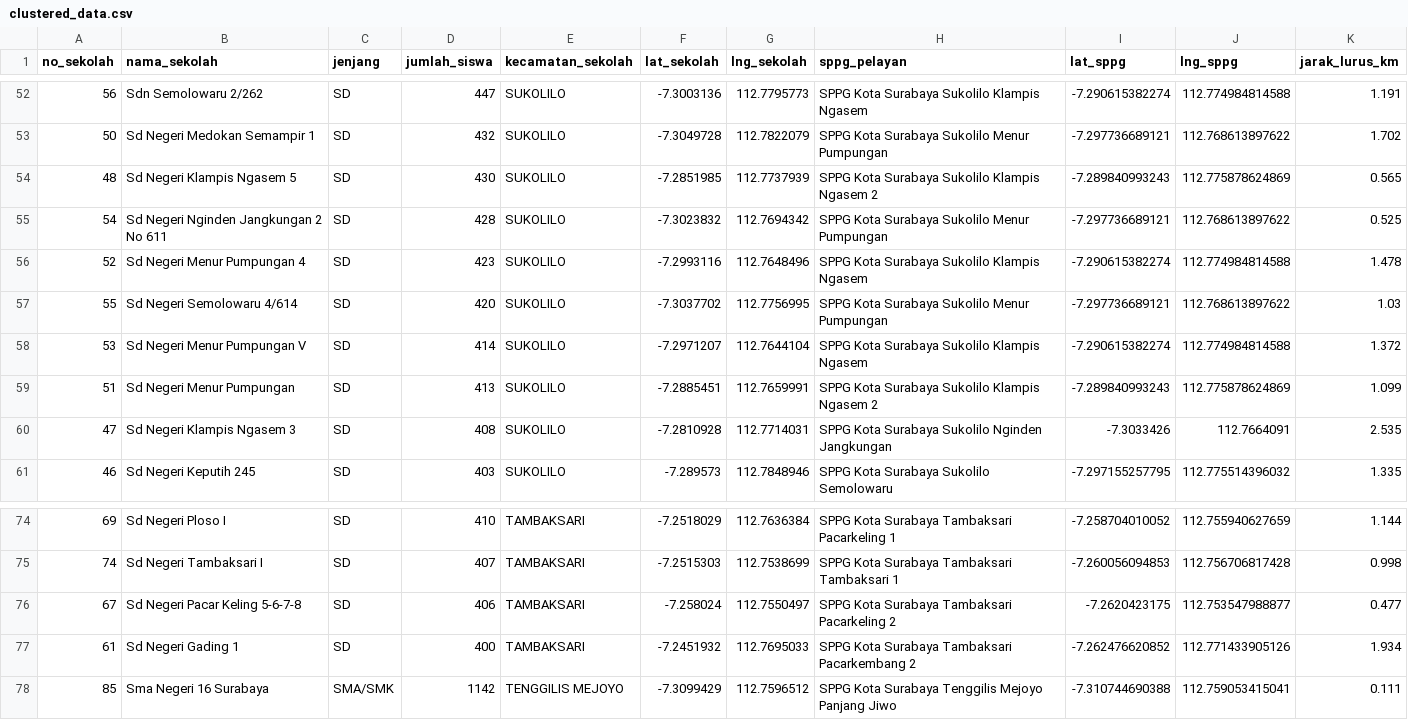
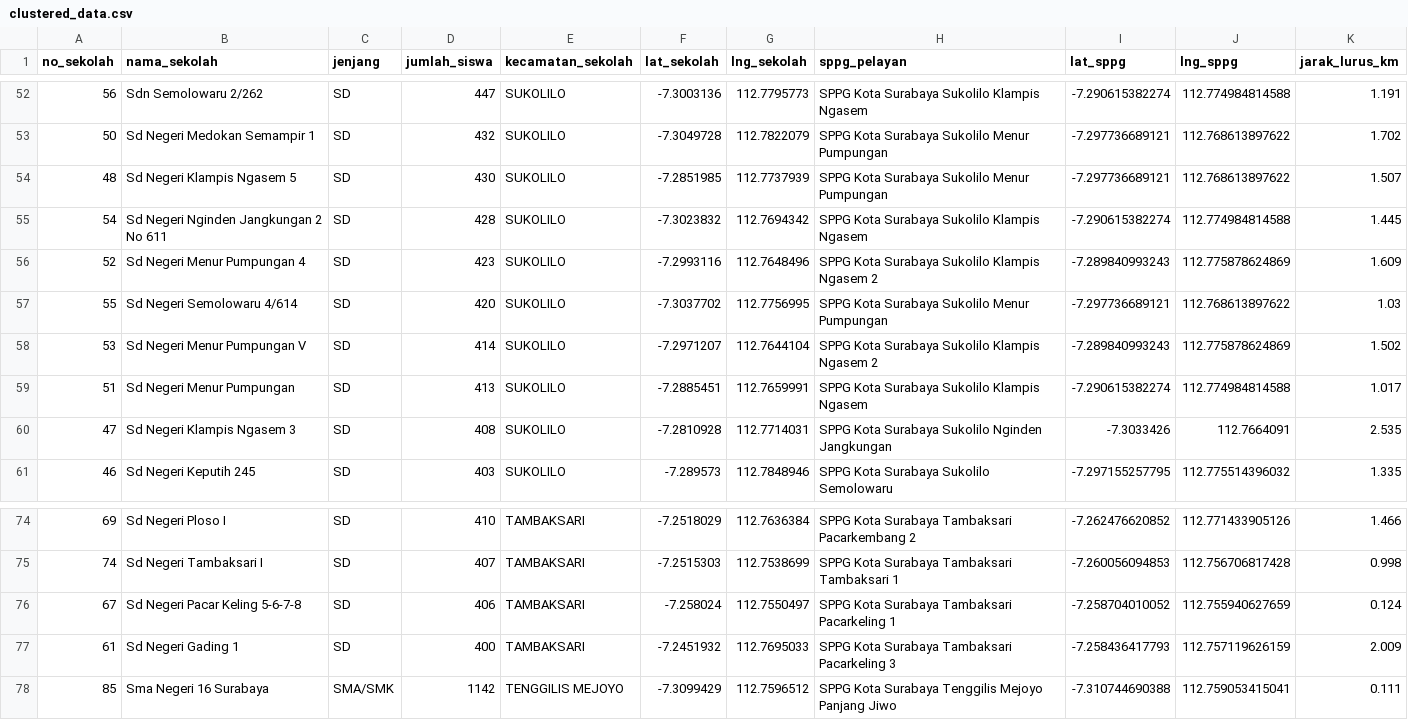
Before and after one commit to Bagas-Rafi-Dewantara/VRP-MBG-Surabaya-Timur, a CSV file: data/clustered_data.csv, drawn as a sheet; only a part is shown, gaps mark what is left out; the diff covers the shown part only.

```diff
--- a/data/clustered_data.csv
+++ b/data/clustered_data.csv
@@ -53,8 +53,8 @@
 50,Sd Negeri Medokan Semampir 1,SD,432,SUKOLILO,-7.3049728,112.7822079,SPPG Kota Surabaya Sukolilo Menur Pumpungan,-7.297736689121,112.768613897622,1.702
-48,Sd Negeri Klampis Ngasem 5,SD,430,SUKOLILO,-7.2851985,112.7737939,SPPG Kota Surabaya Sukolilo Klampis Ngasem 2,-7.289840993243,112.775878624869,0.565
-54,Sd Negeri Nginden Jangkungan 2 No 611,SD,428,SUKOLILO,-7.3023832,112.7694342,SPPG Kota Surabaya Sukolilo Menur Pumpungan,-7.297736689121,112.768613897622,0.525
-52,Sd Negeri Menur Pumpungan 4,SD,423,SUKOLILO,-7.2993116,112.7648496,SPPG Kota Surabaya Sukolilo Klampis Ngasem,-7.290615382274,112.774984814588,1.478
+48,Sd Negeri Klampis Ngasem 5,SD,430,SUKOLILO,-7.2851985,112.7737939,SPPG Kota Surabaya Sukolilo Menur Pumpungan,-7.297736689121,112.768613897622,1.507
+54,Sd Negeri Nginden Jangkungan 2 No 611,SD,428,SUKOLILO,-7.3023832,112.7694342,SPPG Kota Surabaya Sukolilo Klampis Ngasem,-7.290615382274,112.774984814588,1.445
+52,Sd Negeri Menur Pumpungan 4,SD,423,SUKOLILO,-7.2993116,112.7648496,SPPG Kota Surabaya Sukolilo Klampis Ngasem 2,-7.289840993243,112.775878624869,1.609
 55,Sd Negeri Semolowaru 4/614,SD,420,SUKOLILO,-7.3037702,112.7756995,SPPG Kota Surabaya Sukolilo Menur Pumpungan,-7.297736689121,112.768613897622,1.03
-53,Sd Negeri Menur Pumpungan V,SD,414,SUKOLILO,-7.2971207,112.7644104,SPPG Kota Surabaya Sukolilo Klampis Ngasem,-7.290615382274,112.774984814588,1.372
-51,Sd Negeri Menur Pumpungan,SD,413,SUKOLILO,-7.2885451,112.7659991,SPPG Kota Surabaya Sukolilo Klampis Ngasem 2,-7.289840993243,112.775878624869,1.099
+53,Sd Negeri Menur Pumpungan V,SD,414,SUKOLILO,-7.2971207,112.7644104,SPPG Kota Surabaya Sukolilo Klampis Ngasem 2,-7.289840993243,112.775878624869,1.502
+51,Sd Negeri Menur Pumpungan,SD,413,SUKOLILO,-7.2885451,112.7659991,SPPG Kota Surabaya Sukolilo Klampis Ngasem,-7.290615382274,112.774984814588,1.017
 47,Sd Negeri Klampis Ngasem 3,SD,408,SUKOLILO,-7.2810928,112.7714031,SPPG Kota Surabaya Sukolilo Nginden Jangkungan,-7.3033426,112.7664091,2.535
@@ -74,5 +74,5 @@
-69,Sd Negeri Ploso I,SD,410,TAMBAKSARI,-7.2518029,112.7636384,SPPG Kota Surabaya Tambaksari Pacarkeling 1,-7.258704010052,112.755940627659,1.144
+69,Sd Negeri Ploso I,SD,410,TAMBAKSARI,-7.2518029,112.7636384,SPPG Kota Surabaya Tambaksari Pacarkembang 2,-7.262476620852,112.771433905126,1.466
 74,Sd Negeri Tambaksari I,SD,407,TAMBAKSARI,-7.2515303,112.7538699,SPPG Kota Surabaya Tambaksari Tambaksari 1,-7.260056094853,112.756706817428,0.998
-67,Sd Negeri Pacar Keling 5-6-7-8,SD,406,TAMBAKSARI,-7.258024,112.7550497,SPPG Kota Surabaya Tambaksari Pacarkeling 2,-7.2620423175,112.753547988877,0.477
-61,Sd Negeri Gading 1,SD,400,TAMBAKSARI,-7.2451932,112.7695033,SPPG Kota Surabaya Tambaksari Pacarkembang 2,-7.262476620852,112.771433905126,1.934
+67,Sd Negeri Pacar Keling 5-6-7-8,SD,406,TAMBAKSARI,-7.258024,112.7550497,SPPG Kota Surabaya Tambaksari Pacarkeling 1,-7.258704010052,112.755940627659,0.124
+61,Sd Negeri Gading 1,SD,400,TAMBAKSARI,-7.2451932,112.7695033,SPPG Kota Surabaya Tambaksari Pacarkeling 3,-7.258436417793,112.757119626159,2.009
 85,Sma Negeri 16 Surabaya,SMA/SMK,1142,TENGGILIS MEJOYO,-7.3099429,112.7596512,SPPG Kota Surabaya Tenggilis Mejoyo Panjang Jiwo,-7.310744690388,112.759053415041,0.111
```
Also changed, not shown: 99 edited cells elsewhere in this file, 32 other files.
